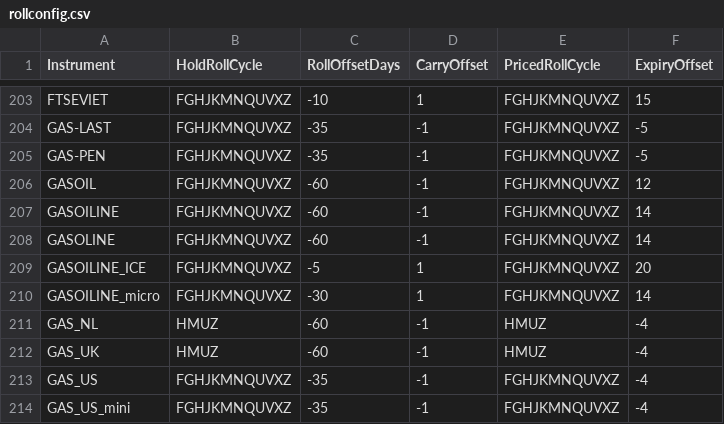
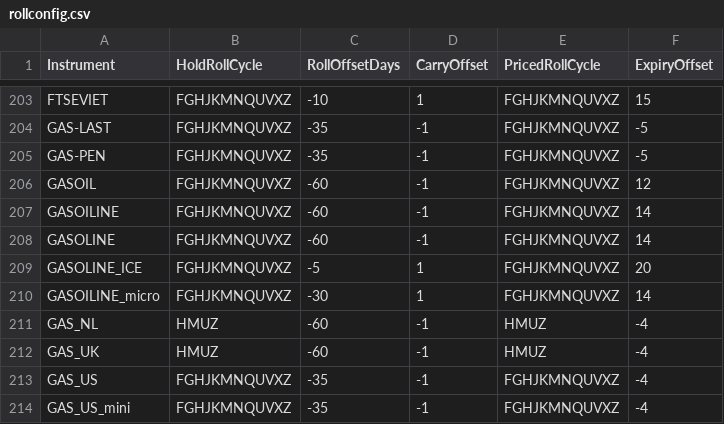
Before and after one commit to bug-or-feature/pysystemtrade, a CSV file: data/futures/csvconfig/rollconfig.csv, drawn as a sheet; only a part is shown, gaps mark what is left out.

```diff
--- a/data/futures/csvconfig/rollconfig.csv
+++ b/data/futures/csvconfig/rollconfig.csv
@@ -208,3 +208,3 @@ GASOILINE,FGHJKMNQUVXZ,-60,-1,FGHJKMNQUVXZ,14
 GASOLINE,FGHJKMNQUVXZ,-60,-1,FGHJKMNQUVXZ,14
-GASOILINE_ICE,FGHJKMNQUVXZ,-5,1,FGHJKMNQUVXZ,20
+GASOLINE_ICE,FGHJKMNQUVXZ,-5,1,FGHJKMNQUVXZ,20
 GASOILINE_micro,FGHJKMNQUVXZ,-30,1,FGHJKMNQUVXZ,14
```
Also changed, not shown: 1 other file.
